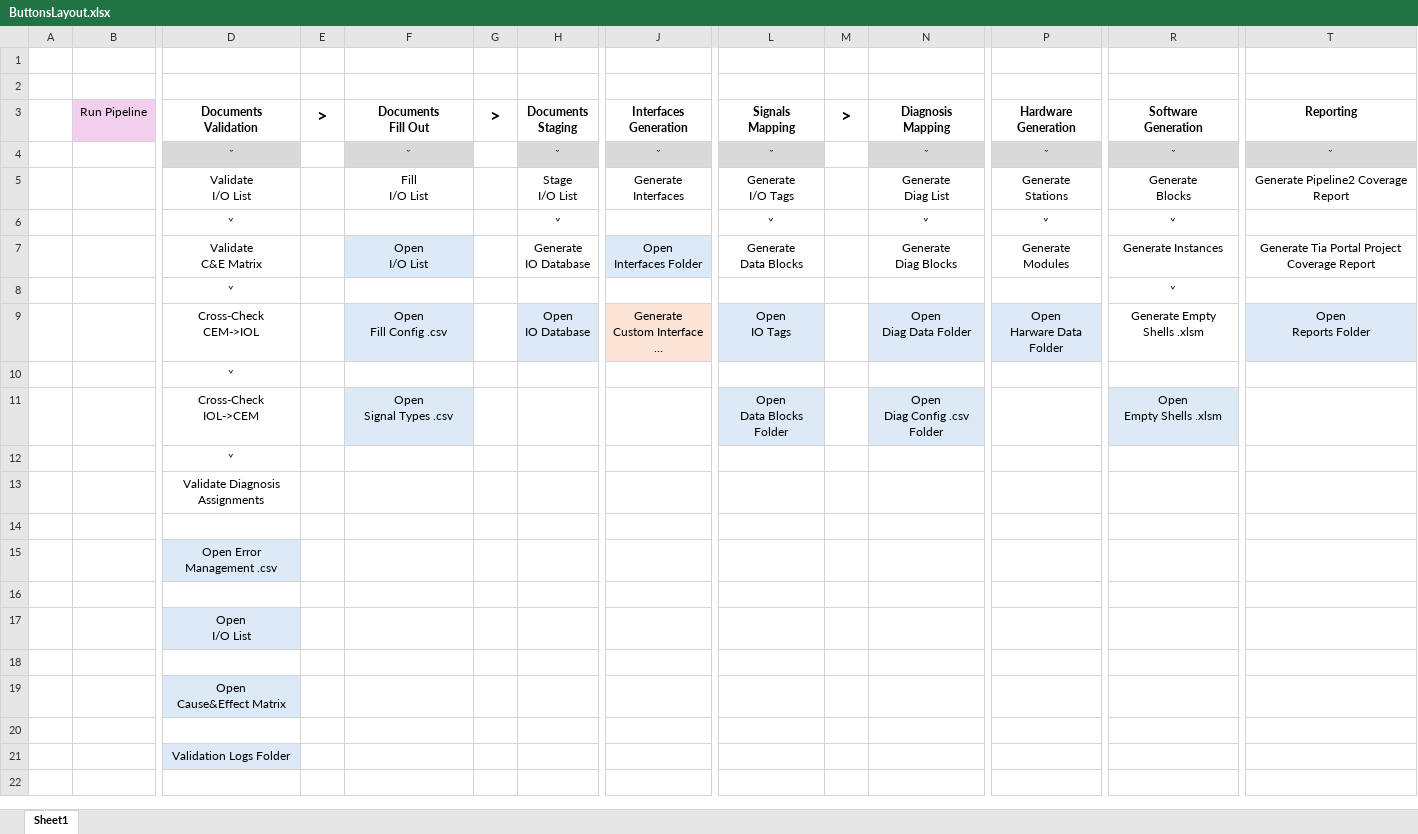
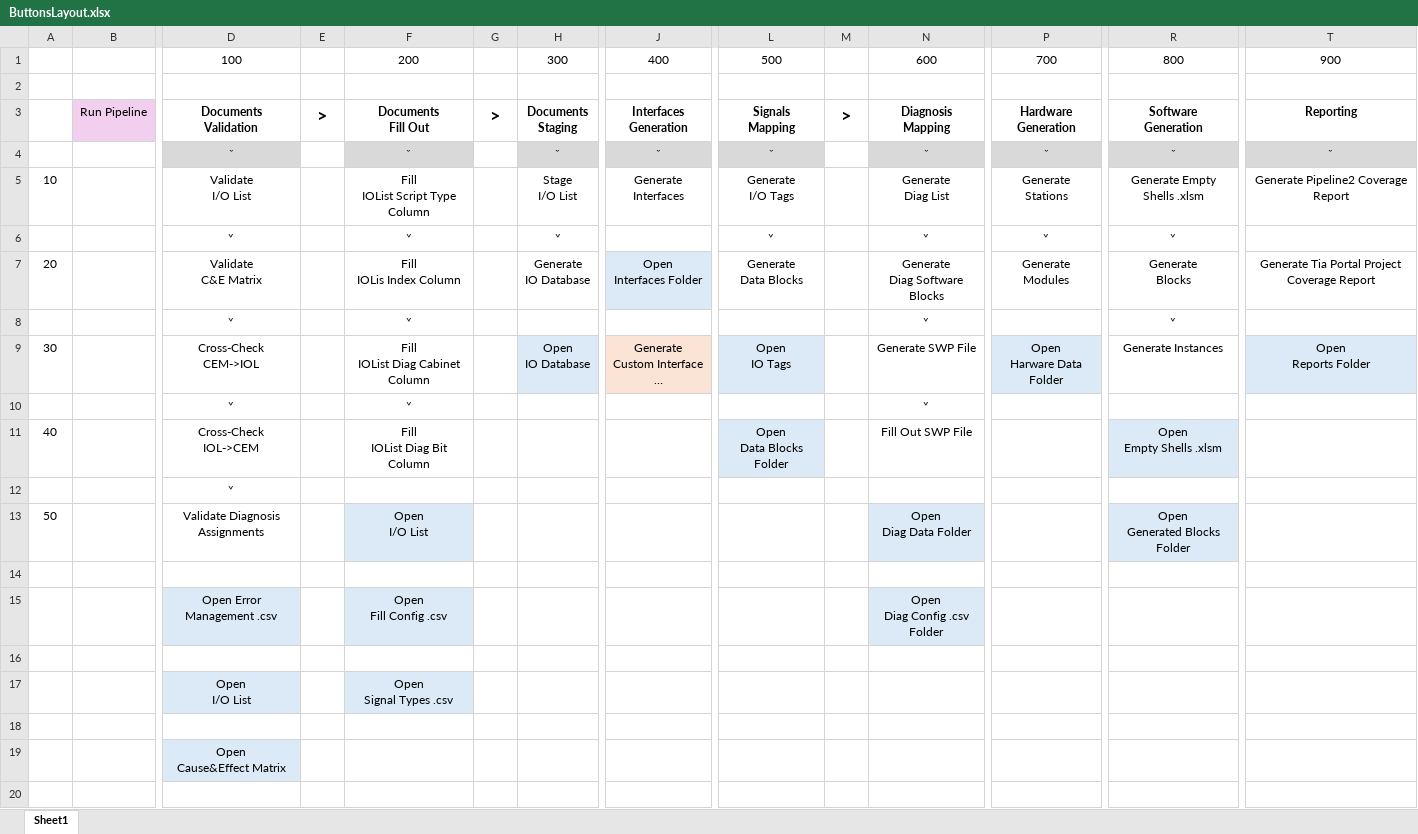
Before and after one commit to thebdr/Openn2, an Excel workbook: Pipeline2App/assets/ButtonsLayout.xlsx, sheet Sheet1, drawn as a sheet; only a part is shown, gaps mark what is left out; the shorter side is filled out with more unchanged rows; values as stored, in another font and other column widths than the file's, no borders; removed rows and columns are numbered as before the commit, all else as after; rows hold the shown columns only; ↵ is a line break in a cell; the diff names each change by its address in the sheet, - before the commit and + after, or states it on an @@ line.

```diff
--- a/Pipeline2App/assets/ButtonsLayout.xlsx (sheet Sheet1)
+++ b/Pipeline2App/assets/ButtonsLayout.xlsx (sheet Sheet1)
-row 1: (empty)
+row 1:  |  | 100 |  | 200 |  | 300 | 400 | 500 |  | 600 | 700 | 800 | 900
-A5: (empty)
+A5: 10
-F5: Fill ↵ I/O List
+F5: Fill ↵ IOList Script Type Column
-R5: Generate ↵ Blocks
+R5: Generate Empty Shells .xlsm
-F6: (empty)
+F6: ˅
-A7: (empty)
+A7: 20
-F7: Open ↵ I/O List
+F7: Fill ↵ IOLis Index Column
-F7 fill: #DCEAF7
+F7 fill: none
-N7: Generate ↵ Diag Blocks
+N7: Generate ↵ Diag Software Blocks
-R7: Generate Instances
+R7: Generate ↵ Blocks
-F8: (empty)
+F8: ˅
-N8: (empty)
+N8: ˅
-A9: (empty)
+A9: 30
-F9: Open ↵ Fill Config .csv
+F9: Fill ↵ IOList Diag Cabinet Column
-F9 fill: #DCEAF7
+F9 fill: none
-N9: Open ↵ Diag Data Folder
+N9: Generate SWP File
-N9 fill: #DCEAF7
+N9 fill: none
-R9: Generate Empty Shells .xlsm
+R9: Generate Instances
+row 10:  |  | ˅ |  | ˅ |  |  |  |  |  | ˅
+row 11: 40 |  | Cross-Check ↵ IOL->CEM |  | Fill ↵ IOList Diag Bit Column |  |  |  | Open ↵ Data Blocks Folder |  | Fill Out SWP File |  | Open ↵ Empty Shells .xlsm
-row 11:  |  | Cross-Check ↵ IOL->CEM |  | Open ↵ Signal Types .csv |  |  |  | Open ↵ Data Blocks Folder |  | Open ↵ Diag Config .csv Folder |  | Open ↵ Empty Shells .xlsm
-row 12:  |  | ˅
-row 13:  |  | Validate Diagnosis Assignments
+row 13: 50 |  | Validate Diagnosis Assignments |  | Open ↵ I/O List |  |  |  |  |  | Open ↵ Diag Data Folder |  | Open ↵ Generated Blocks Folder
-row 15:  |  | Open Error ↵ Management .csv
+row 15:  |  | Open Error ↵ Management .csv |  | Open ↵ Fill Config .csv |  |  |  |  |  | Open ↵ Diag Config .csv Folder
-F17: (empty)
+F17: Open ↵ Signal Types .csv
-F17 fill: none
+F17 fill: #DCEAF7
```
Also changed, not shown: Shared/DocumentsValidationData/Passing/8XXX_Cause and Effect Matrix_R0.0_ValidationTemplate.xlsx, Shared/DocumentsValidationData/Passing/8XXX_IOyyyy_R0.0_EmergencyIoListValidationTemplate.xlsx, 9 other files.
